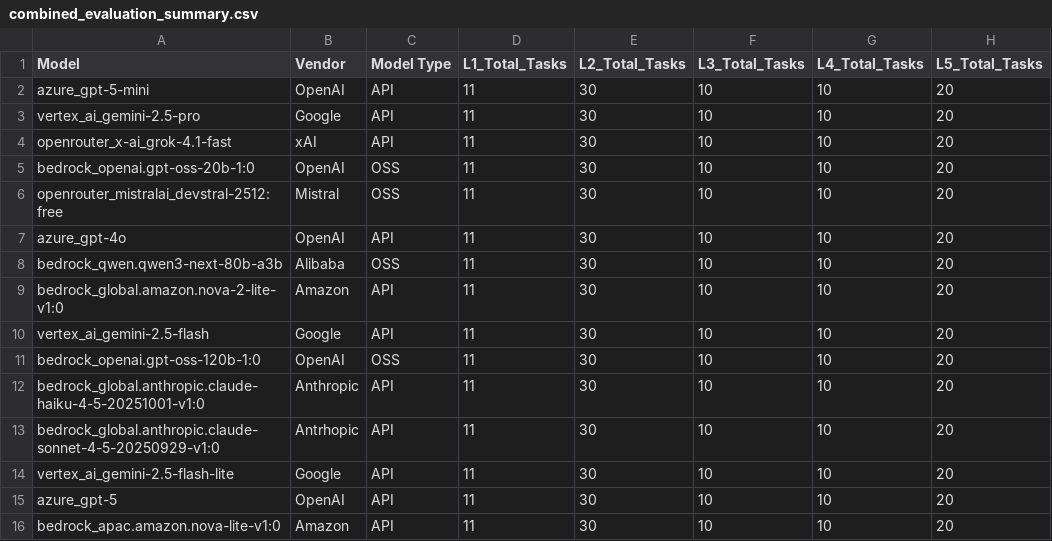
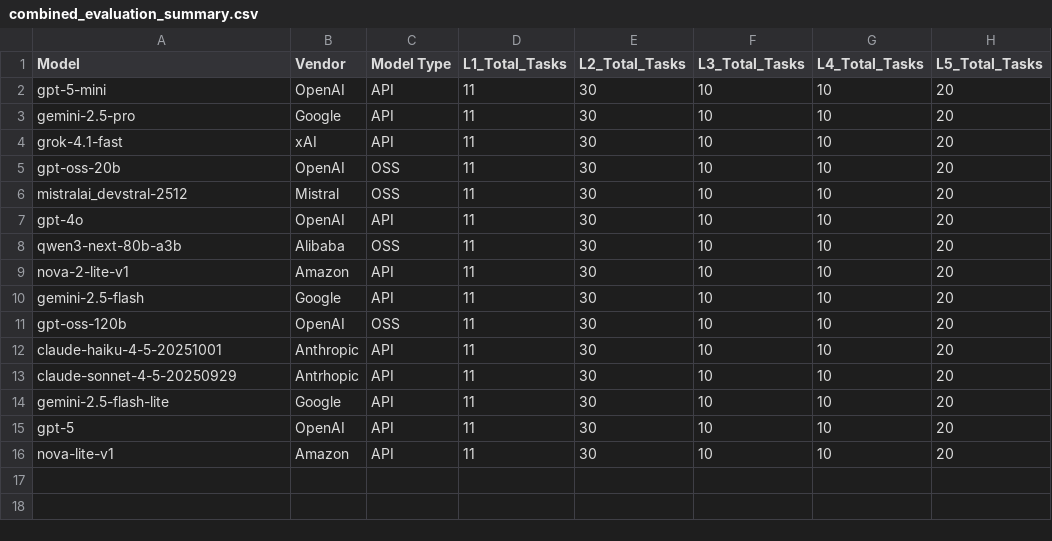
Before and after one commit to Hugging-Face-KREW/Ko-AgentBench, a CSV file: reports/combined_evaluation_summary.csv, drawn as a sheet; only a part is shown; the diff names each change by its address in the sheet, - before the commit and + after, or states it on an @@ line.

Commit message:
modify model name

```diff
--- a/reports/combined_evaluation_summary.csv
+++ b/reports/combined_evaluation_summary.csv
-A2 (Model): azure_gpt-5-mini
+A2 (Model): gpt-5-mini
-A3 (Model): vertex_ai_gemini-2.5-pro
+A3 (Model): gemini-2.5-pro
-A4 (Model): openrouter_x-ai_grok-4.1-fast
+A4 (Model): grok-4.1-fast
-A5 (Model): bedrock_openai.gpt-oss-20b-1:0
+A5 (Model): gpt-oss-20b
-A6 (Model): openrouter_mistralai_devstral-2512:free
+A6 (Model): mistralai_devstral-2512
-A7 (Model): azure_gpt-4o
+A7 (Model): gpt-4o
-A8 (Model): bedrock_qwen.qwen3-next-80b-a3b
+A8 (Model): qwen3-next-80b-a3b
-A9 (Model): bedrock_global.amazon.nova-2-lite-v1:0
+A9 (Model): nova-2-lite-v1
-A10 (Model): vertex_ai_gemini-2.5-flash
+A10 (Model): gemini-2.5-flash
-A11 (Model): bedrock_openai.gpt-oss-120b-1:0
+A11 (Model): gpt-oss-120b
-A12 (Model): bedrock_global.anthropic.claude-haiku-4-5-20251001-v1:0
+A12 (Model): claude-haiku-4-5-20251001
-A13 (Model): bedrock_global.anthropic.claude-sonnet-4-5-20250929-v1:0
+A13 (Model): claude-sonnet-4-5-20250929
-A14 (Model): vertex_ai_gemini-2.5-flash-lite
+A14 (Model): gemini-2.5-flash-lite
-A15 (Model): azure_gpt-5
+A15 (Model): gpt-5
-A16 (Model): bedrock_apac.amazon.nova-lite-v1:0
+A16 (Model): nova-lite-v1
```
